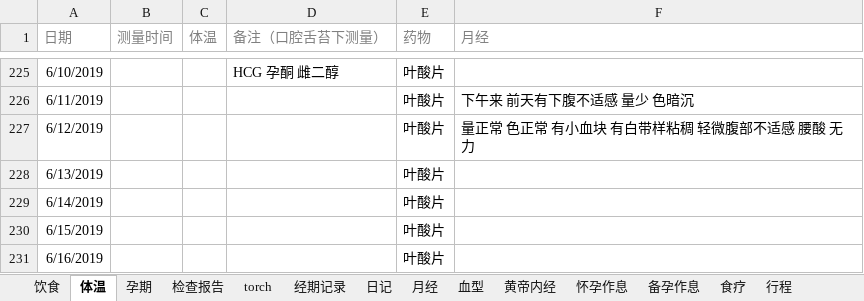
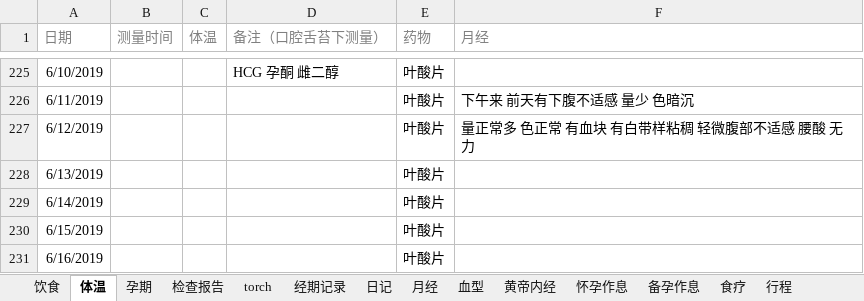
Before and after one commit to ivytry/blog, an Excel workbook: pre.xlsx, sheet 体温, drawn as a sheet; only a part is shown, gaps mark what is left out; values as stored, in another font and other column widths than the file's, no borders; conditional formats not drawn; the diff names each change by its address in the sheet, - before the commit and + after, or states it on an @@ line.

Commit message:
6.12
Signed-off-by: Ivy <526560484@qq.com>

```diff
--- a/pre.xlsx (sheet 体温)
+++ b/pre.xlsx (sheet 体温)
-F227 (月经): 量正常 色正常 有小血块 有白带样粘稠 轻微腹部不适感 腰酸 无力
+F227 (月经): 量正常多 色正常 有血块 有白带样粘稠 轻微腹部不适感 腰酸 无力
```
